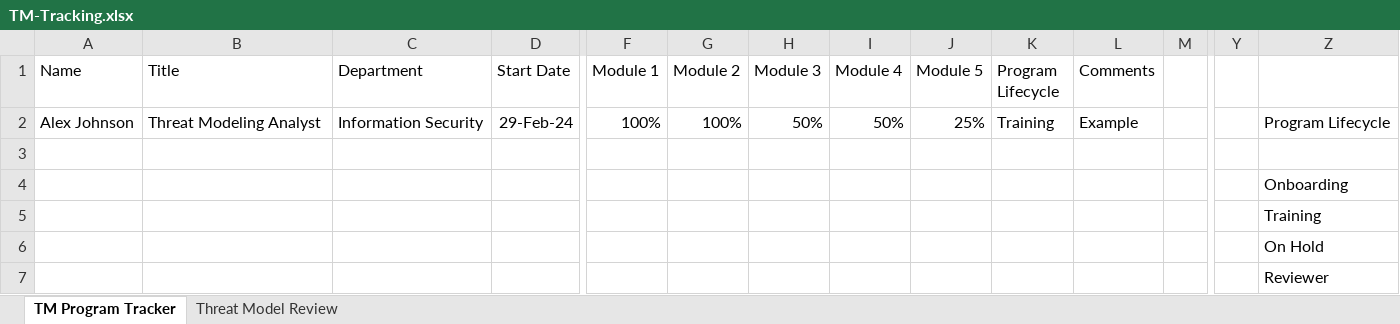
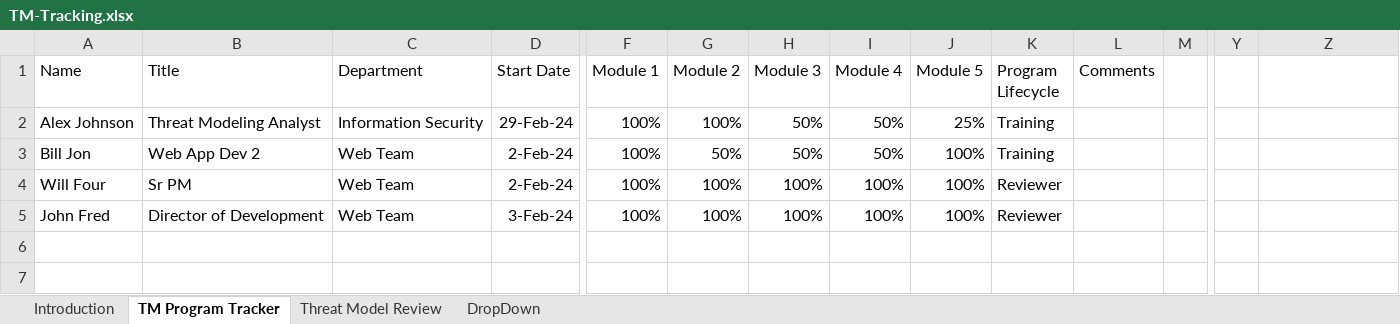
Before and after one commit to simorjay/PeerThreatModel, an Excel workbook: Articles/TM-Tracking.xlsx, sheet TM Program Tracker, drawn as a sheet; only a part is shown, gaps mark what is left out; values as stored, in another font and other column widths than the file's, no borders; charts and pictures and table styles not drawn; removed rows and columns are numbered as before the commit, all else as after; rows hold the shown columns only; the diff names each change by its address in the sheet, - before the commit and + after, or states it on an @@ line.

```diff
--- a/Articles/TM-Tracking.xlsx (sheet TM Program Tracker)
+++ b/Articles/TM-Tracking.xlsx (sheet TM Program Tracker)
+sheet tab: Introduction
+sheet tab: DropDown
-L2 (Comments): Example
+L2 (Comments): (empty)
-Z2: Program Lifecycle
+Z2: (empty)
-row 3: (empty)
+row 3: Bill Jon | Web App Dev 2 | Web Team | 2-Feb-24 | 100% | 50% | 50% | 50% | 100% | Training
-row 4:  |  |  |  |  |  |  |  |  |  |  |  |  | Onboarding
-row 5:  |  |  |  |  |  |  |  |  |  |  |  |  | Training
-row 6:  |  |  |  |  |  |  |  |  |  |  |  |  | On Hold
-row 7:  |  |  |  |  |  |  |  |  |  |  |  |  | Reviewer
+row 4: Will Four | Sr PM | Web Team | 2-Feb-24 | 100% | 100% | 100% | 100% | 100% | Reviewer
+row 5: John Fred | Director of Development | Web Team | 3-Feb-24 | 100% | 100% | 100% | 100% | 100% | Reviewer
```
Also changed, not shown: sheet Threat Model Review, charts or pictures, 2 other files.
